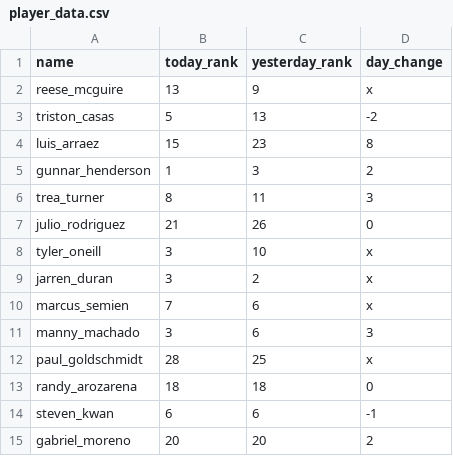
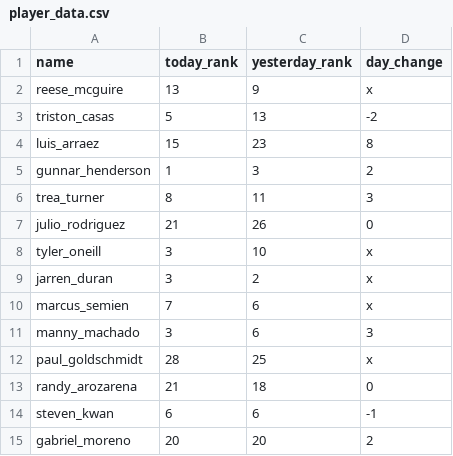
Before and after one commit to SterlingIvey/swing_scout, a CSV file: player_data.csv, drawn as a sheet.

Commit message:
Update player_data.csv

```diff
--- a/player_data.csv
+++ b/player_data.csv
@@ -12,3 +12,3 @@ manny_machado,3,6,3
 paul_goldschmidt,28,25,x
-randy_arozarena,18,18,0
+randy_arozarena,21,18,0
 steven_kwan,6,6,-1
```
